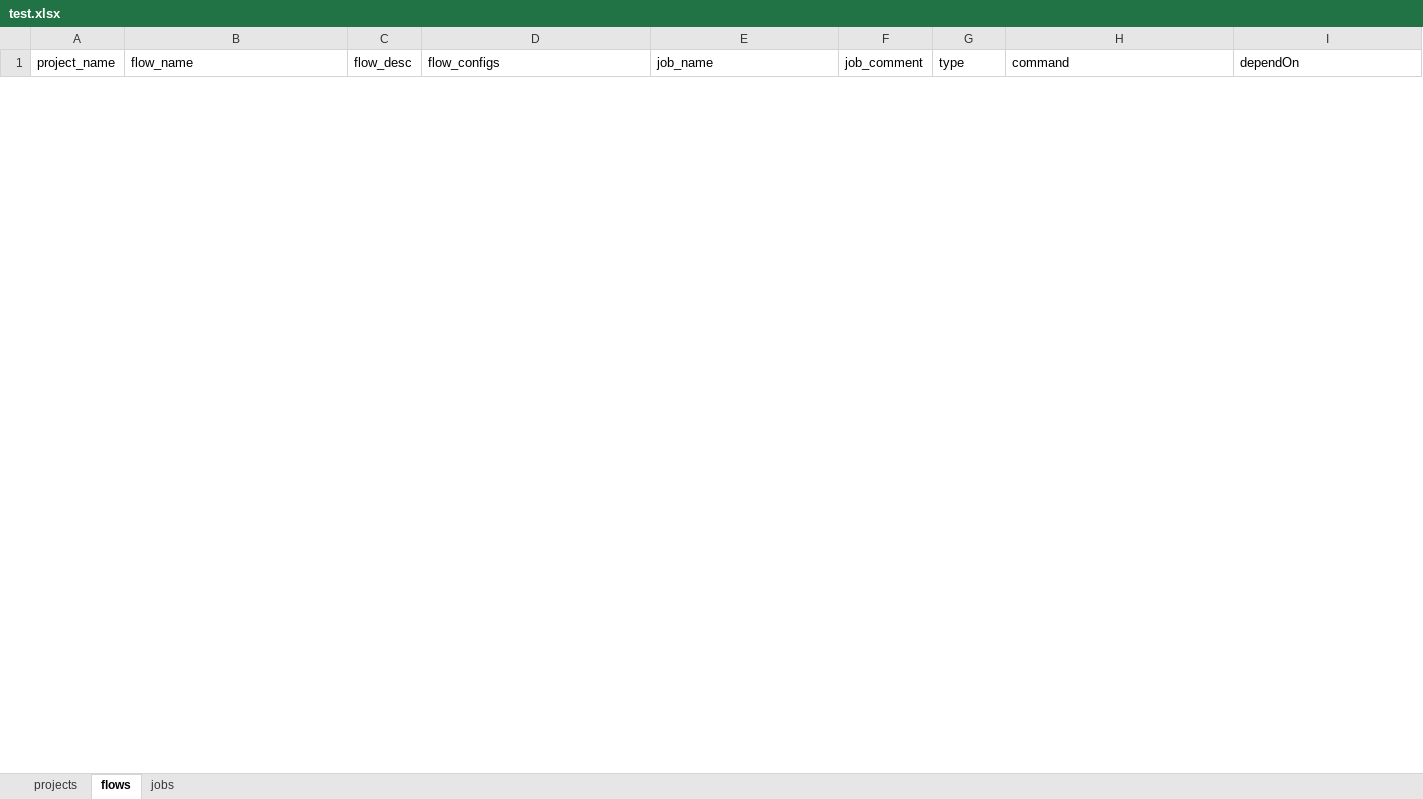
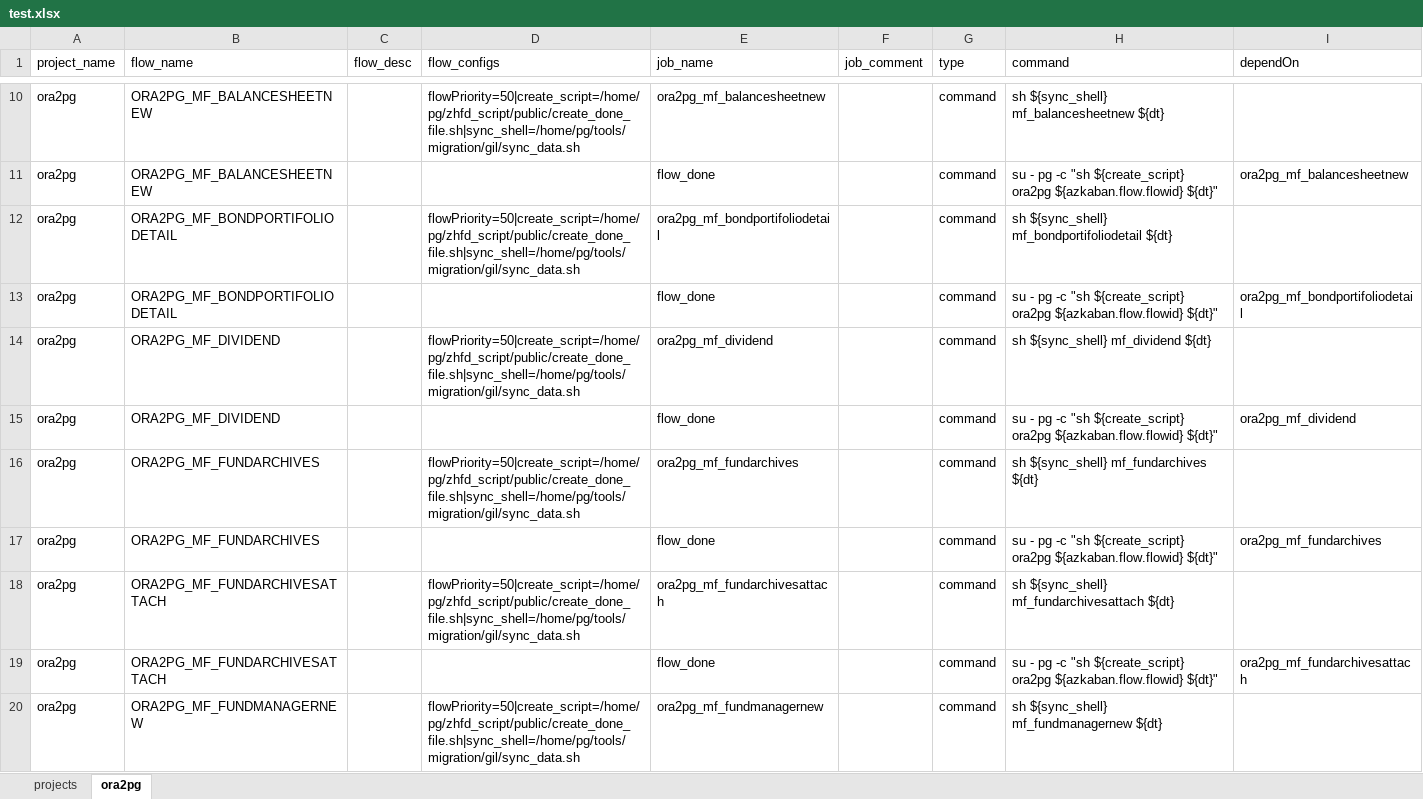
Before and after one commit to JingZhang-Cherish/azkaban_helper, an Excel workbook: test.xlsx, sheet ora2pg, drawn as a sheet; only a part is shown, gaps mark what is left out; values as stored, in another font and other column widths than the file's, no borders; the diff covers the shown part only; the diff names each change by its address in the sheet, - before the commit and + after, or states it on an @@ line.

```diff
--- a/test.xlsx (sheet ora2pg)
+++ b/test.xlsx (sheet ora2pg)
-sheet tab: flows
+sheet tab: ora2pg
-sheet tab: jobs
+row 10: ora2pg | ORA2PG_MF_BALANCESHEETNEW |  | flowPriority=50|create_script=/home/pg/zhfd_script/public/create_done_file.sh|sync_shell=/home/pg/tools/migration/gil/sync_data.sh | ora2pg_mf_balancesheetnew |  | command | sh ${sync_shell} mf_balancesheetnew ${dt}
+row 11: ora2pg | ORA2PG_MF_BALANCESHEETNEW |  |  | flow_done |  | command | su - pg -c "sh ${create_script} ora2pg ${azkaban.flow.flowid} ${dt}" | ora2pg_mf_balancesheetnew
+row 12: ora2pg | ORA2PG_MF_BONDPORTIFOLIODETAIL |  | flowPriority=50|create_script=/home/pg/zhfd_script/public/create_done_file.sh|sync_shell=/home/pg/tools/migration/gil/sync_data.sh | ora2pg_mf_bondportifoliodetail |  | command | sh ${sync_shell} mf_bondportifoliodetail ${dt}
+row 13: ora2pg | ORA2PG_MF_BONDPORTIFOLIODETAIL |  |  | flow_done |  | command | su - pg -c "sh ${create_script} ora2pg ${azkaban.flow.flowid} ${dt}" | ora2pg_mf_bondportifoliodetail
+row 14: ora2pg | ORA2PG_MF_DIVIDEND |  | flowPriority=50|create_script=/home/pg/zhfd_script/public/create_done_file.sh|sync_shell=/home/pg/tools/migration/gil/sync_data.sh | ora2pg_mf_dividend |  | command | sh ${sync_shell} mf_dividend ${dt}
+row 15: ora2pg | ORA2PG_MF_DIVIDEND |  |  | flow_done |  | command | su - pg -c "sh ${create_script} ora2pg ${azkaban.flow.flowid} ${dt}" | ora2pg_mf_dividend
+row 16: ora2pg | ORA2PG_MF_FUNDARCHIVES |  | flowPriority=50|create_script=/home/pg/zhfd_script/public/create_done_file.sh|sync_shell=/home/pg/tools/migration/gil/sync_data.sh | ora2pg_mf_fundarchives |  | command | sh ${sync_shell} mf_fundarchives ${dt}
+row 17: ora2pg | ORA2PG_MF_FUNDARCHIVES |  |  | flow_done |  | command | su - pg -c "sh ${create_script} ora2pg ${azkaban.flow.flowid} ${dt}" | ora2pg_mf_fundarchives
+row 18: ora2pg | ORA2PG_MF_FUNDARCHIVESATTACH |  | flowPriority=50|create_script=/home/pg/zhfd_script/public/create_done_file.sh|sync_shell=/home/pg/tools/migration/gil/sync_data.sh | ora2pg_mf_fundarchivesattach |  | command | sh ${sync_shell} mf_fundarchivesattach ${dt}
+row 19: ora2pg | ORA2PG_MF_FUNDARCHIVESATTACH |  |  | flow_done |  | command | su - pg -c "sh ${create_script} ora2pg ${azkaban.flow.flowid} ${dt}" | ora2pg_mf_fundarchivesattach
+row 20: ora2pg | ORA2PG_MF_FUNDMANAGERNEW |  | flowPriority=50|create_script=/home/pg/zhfd_script/public/create_done_file.sh|sync_shell=/home/pg/tools/migration/gil/sync_data.sh | ora2pg_mf_fundmanagernew |  | command | sh ${sync_shell} mf_fundmanagernew ${dt}
```
Also changed, not shown: 86 added rows and 3 removed rows elsewhere in this sheet, 4 other files.
